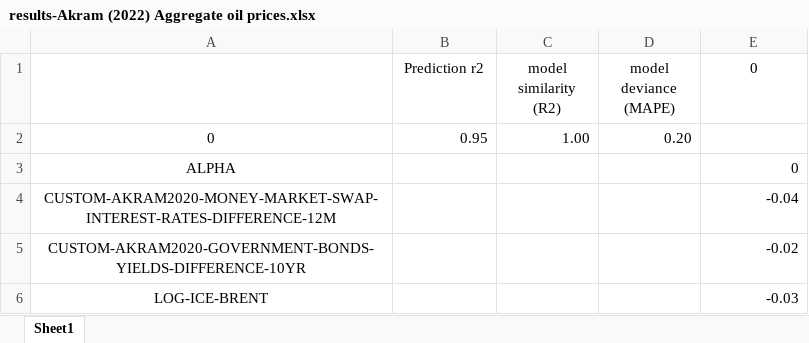
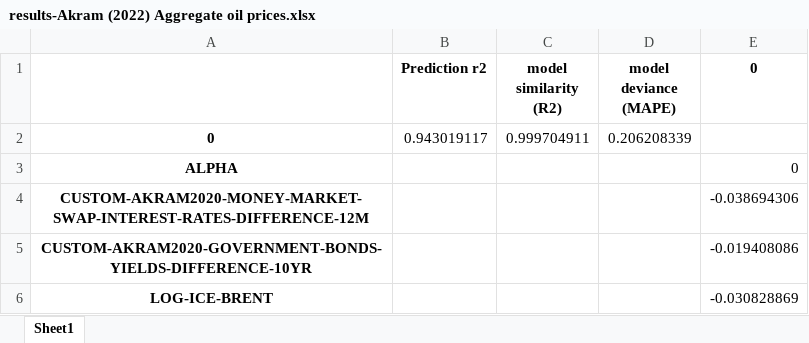
Before and after one commit to mikamyrseth/gutta-skriver-master, an Excel workbook: results-Akram (2022) Aggregate oil prices.xlsx, sheet Sheet1, drawn as a sheet; values as stored, in another font and other column widths than the file's, no borders; the diff names each change by its address in the sheet, - before the commit and + after, or states it on an @@ line.

Commit message:
update models

```diff
--- a/results-Akram (2022) Aggregate oil prices.xlsx (sheet Sheet1)
+++ b/results-Akram (2022) Aggregate oil prices.xlsx (sheet Sheet1)
-B1:E1 bold: off
+B1:E1 bold: on
-A2:A6 bold: off
+A2:A6 bold: on
-B2 (Prediction r2): 0.95
+B2 (Prediction r2): 0.943019117
-C2 (model similarity (R2)): 1.00
+C2 (model similarity (R2)): 0.999704911
-D2 (model deviance (MAPE)): 0.20
+D2 (model deviance (MAPE)): 0.206208339
-E4 (0): -0.04
+E4 (0): -0.038694306
-E5 (0): -0.02
+E5 (0): -0.019408086
-E6 (0): -0.03
+E6 (0): -0.030828869
```
Also changed, not shown: results-Bjornstad korttidsmodell.xlsx, results-Ellen linear model.xlsx, 14 other files.
